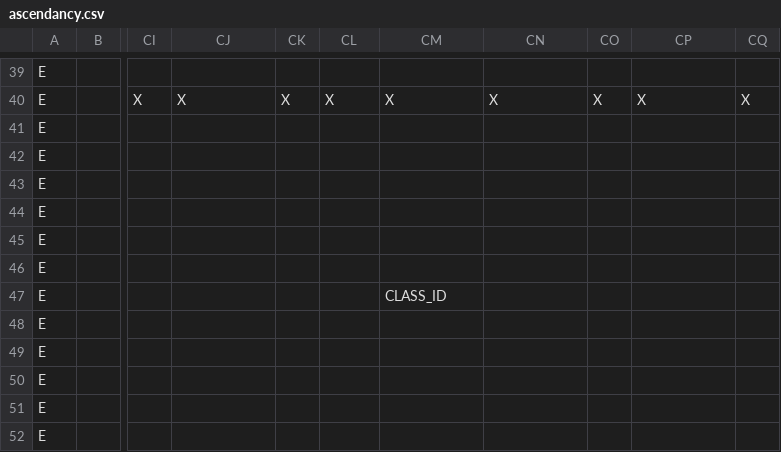
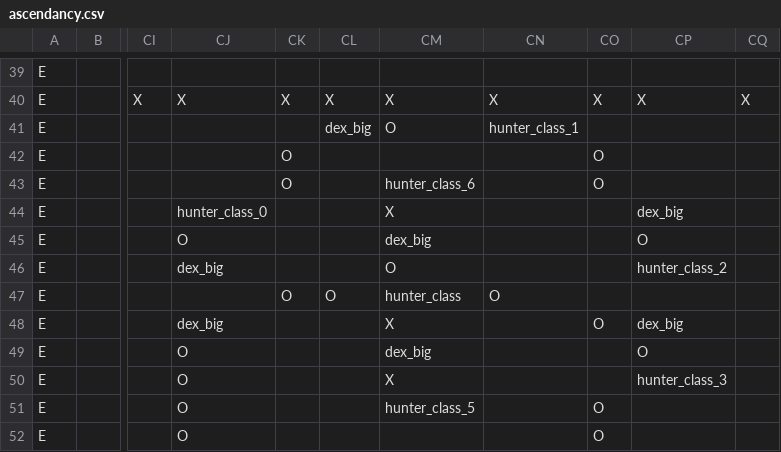
Before and after one commit to RobertSkalko/Mine-And-Slash-Rework, a CSV file: src/main/resources/data/mmorpg/mmorpg_talent_tree/ascendancy_maker/ascendancy.csv, drawn as a sheet; only a part is shown, gaps mark what is left out; the diff covers the shown part only; the diff names each change by its address in the sheet, - before the commit and + after, or states it on an @@ line.

```diff
--- a/src/main/resources/data/mmorpg/mmorpg_talent_tree/ascendancy_maker/ascendancy.csv
+++ b/src/main/resources/data/mmorpg/mmorpg_talent_tree/ascendancy_maker/ascendancy.csv
-CL41: (empty)
+CL41: dex_big
-CM41: (empty)
+CM41: O
-CN41: (empty)
+CN41: hunter_class_1
-CK42:CK43: (empty)
+CK42:CK43: O
-CO42:CO43: (empty)
+CO42:CO43: O
-CM43: (empty)
+CM43: hunter_class_6
-CJ44: (empty)
+CJ44: hunter_class_0
-CM44: (empty)
+CM44: X
-CP44: (empty)
+CP44: dex_big
-CJ45: (empty)
+CJ45: O
-CM45: (empty)
+CM45: dex_big
-CP45: (empty)
+CP45: O
-CJ46: (empty)
+CJ46: dex_big
-CM46: (empty)
+CM46: O
-CP46: (empty)
+CP46: hunter_class_2
-CK47: (empty)
+CK47: O
-CL47: (empty)
+CL47: O
-CM47: CLASS_ID
+CM47: hunter_class
-CN47: (empty)
+CN47: O
-CJ48: (empty)
+CJ48: dex_big
-CM48: (empty)
+CM48: X
-CO48: (empty)
+CO48: O
-CP48: (empty)
+CP48: dex_big
-CJ49:CJ52: (empty)
+CJ49:CJ52: O
-CM49: (empty)
+CM49: dex_big
-CP49: (empty)
+CP49: O
-CM50: (empty)
+CM50: X
-CP50: (empty)
+CP50: hunter_class_3
-CM51: (empty)
+CM51: hunter_class_5
-CO51:CO52: (empty)
+CO51:CO52: O
```
Also changed, not shown: 4 edited cells elsewhere in this file, 22 other files.
